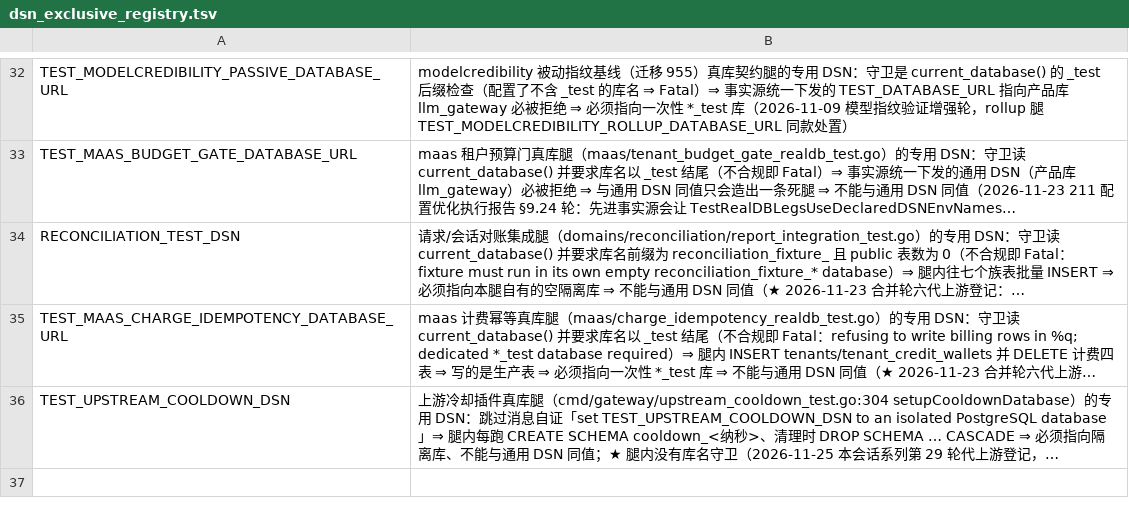
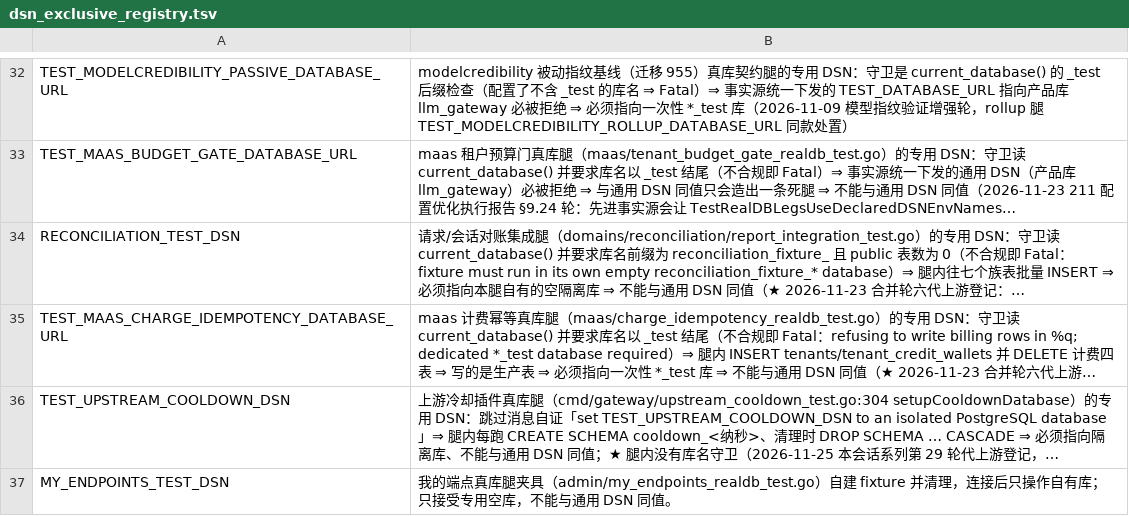
Before and after one commit to halfking/ai-native-gateway-core, a TSV file: scripts/audit/dsn_exclusive_registry.tsv, drawn as a sheet; only a part is shown, gaps mark what is left out; long unchanged cells end in …; the diff names each change by its address in the sheet, - before the commit and + after, or states it on an @@ line.

Commit message:
docs(AGENTS): L140 权威门读数登记——ok 275.999s EXIT=0；dsn_exclusive 落册纠错
- L140 ④ 补全量门三遍迭代收口记录：合并后首遍 10 族红逐族收口
  （TSV 撞号重排/census 二次重生/MY_ENDPOINTS 落错册即改/三十一重钉）
- 最终权威读数 ok 275.999s EXIT=0（0 失败）
- 合约测试 973 fixture 纯 origin/main 同失败＝上游引入，登记待上游自收口

```diff
--- a/scripts/audit/dsn_exclusive_registry.tsv
+++ b/scripts/audit/dsn_exclusive_registry.tsv
+row 37: MY_ENDPOINTS_TEST_DSN | 我的端点真库腿夹具（admin/my_endpoints_realdb_test.go）自建 fixture 并清理，连接后只操作自有库；只接受专用空库，不能与通用 DSN 同值。
```
Also changed, not shown: 2 other files.
